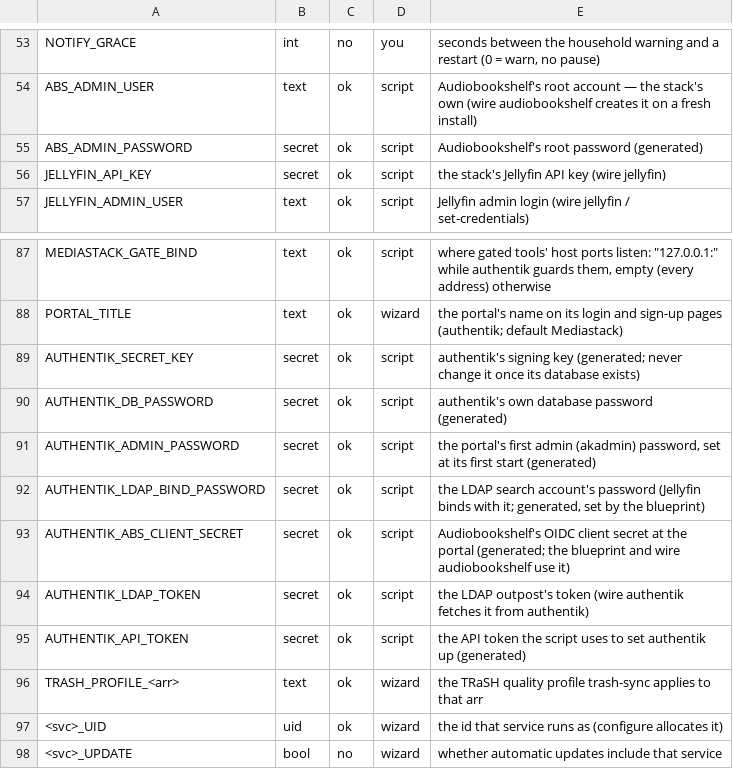
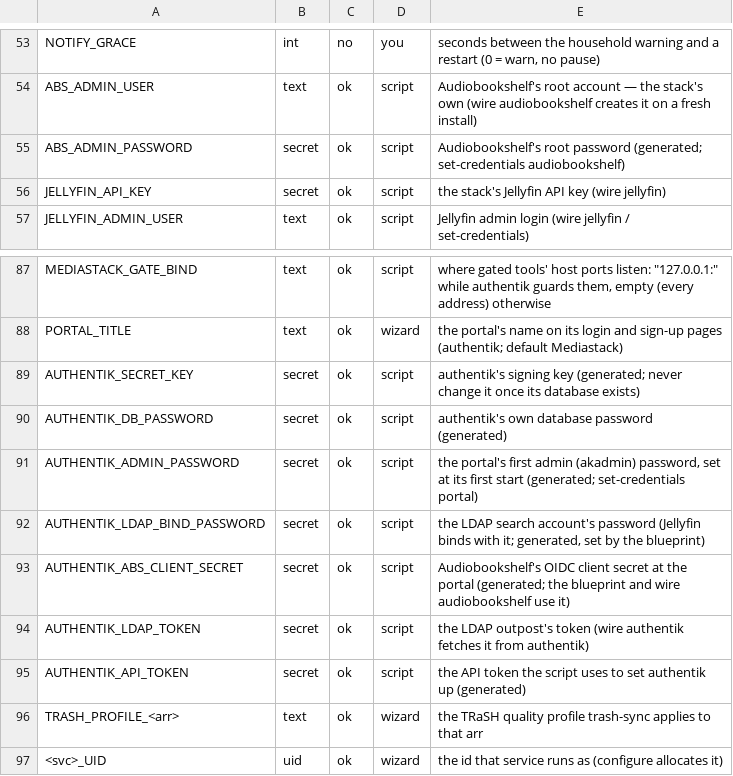
Before and after one commit to Alethio36/mediastack, a TSV file: lib/env.schema.tsv, drawn as a sheet; only a part is shown, gaps mark what is left out; the shorter side is filled out with more unchanged rows.

Commit message:
feat(credentials): set-credentials audiobookshelf and portal
Audiobookshelf's root password rotates through its own account (PATCH /api/me/password), is stored, then proven by a sign-in; the change ends every root session, as its source shows. akadmin's password is set through authentik's API and stored: AUTHENTIK_ADMIN_PASSWORD is read only at authentik's first start, so editing .env never changed it. `all` now covers Audiobookshelf's root and leaves the portal out on purpose: the shared password also sits in the arrs' and qBittorrent's settings, and akadmin guards them.

```diff
--- a/lib/env.schema.tsv
+++ b/lib/env.schema.tsv
@@ -54,3 +54,3 @@ NOTIFY_GRACE	int	no	you	seconds between the household warning and a restart (0 =
 ABS_ADMIN_USER	text	ok	script	Audiobookshelf's root account — the stack's own (wire audiobookshelf creates it on a fresh install)
-ABS_ADMIN_PASSWORD	secret	ok	script	Audiobookshelf's root password (generated)
+ABS_ADMIN_PASSWORD	secret	ok	script	Audiobookshelf's root password (generated; set-credentials audiobookshelf)
 JELLYFIN_API_KEY	secret	ok	script	the stack's Jellyfin API key (wire jellyfin)
@@ -90,3 +90,3 @@ AUTHENTIK_SECRET_KEY	secret	ok	script	authentik's signing key (generated; never
 AUTHENTIK_DB_PASSWORD	secret	ok	script	authentik's own database password (generated)
-AUTHENTIK_ADMIN_PASSWORD	secret	ok	script	the portal's first admin (akadmin) password, set at its first start (generated)
+AUTHENTIK_ADMIN_PASSWORD	secret	ok	script	the portal's first admin (akadmin) password, set at its first start (generated; set-credentials portal)
 AUTHENTIK_LDAP_BIND_PASSWORD	secret	ok	script	the LDAP search account's password (Jellyfin binds with it; generated, set by the blueprint)
```
Also changed, not shown: 5 other files.
